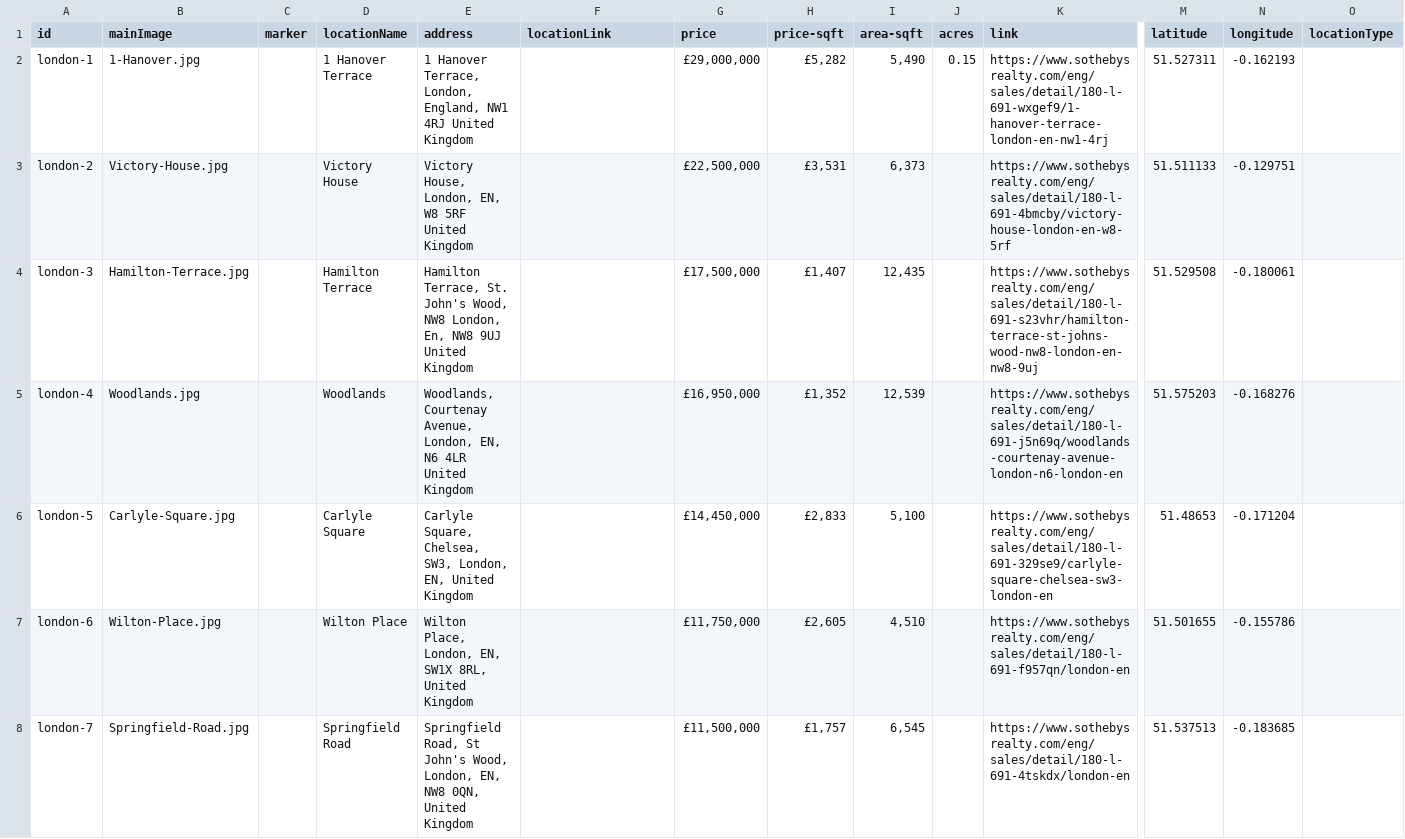
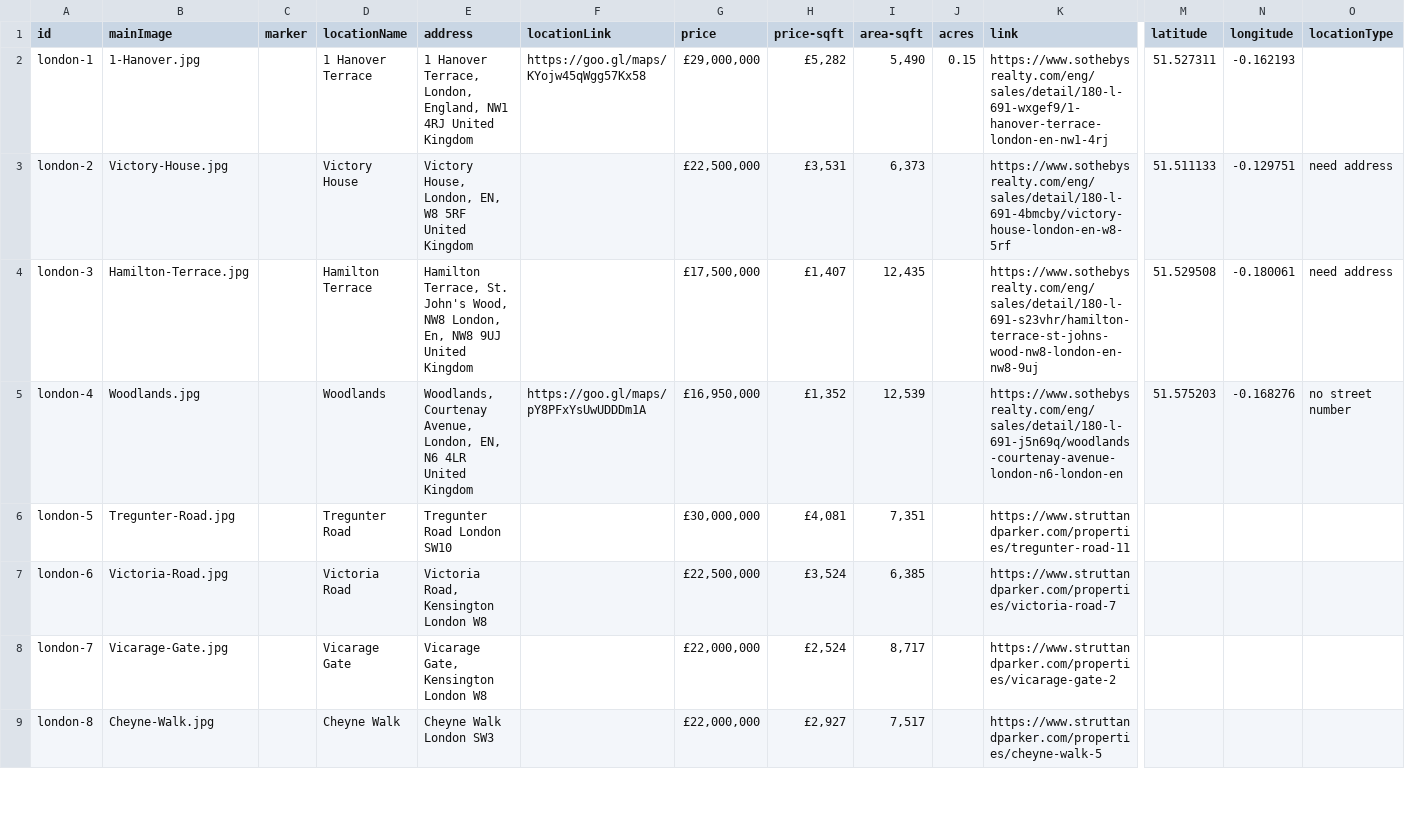
Before and after one commit to courtneysimonse/london-properties, a CSV file: london/london-properties.csv, drawn as a sheet; only a part is shown, gaps mark what is left out; rows hold the shown columns only; the diff covers the shown part only; the diff names each change by its address in the sheet, - before the commit and + after, or states it on an @@ line.

Commit message:
update property spreadsheet

```diff
--- a/london/london-properties.csv
+++ b/london/london-properties.csv
-F2 (locationLink): (empty)
+F2 (locationLink): https://goo.gl/maps/KYojw45qWgg57Kx58
-O3:O4 (locationType): (empty)
+O3:O4 (locationType): need address
-F5 (locationLink): (empty)
+F5 (locationLink): https://goo.gl/maps/pY8PFxYsUwUDDDm1A
-O5 (locationType): (empty)
+O5 (locationType): no street number
-B6 (mainImage): Carlyle-Square.jpg
+B6 (mainImage): Tregunter-Road.jpg
-D6 (locationName): Carlyle Square
+D6 (locationName): Tregunter Road
-E6 (address): Carlyle Square, Chelsea, SW3, London, EN, United Kingdom
+E6 (address): Tregunter Road London SW10
-G6 (price): £14,450,000
+G6 (price): £30,000,000
-H6 (price-sqft): £2,833
+H6 (price-sqft): £4,081
-I6 (area-sqft): 5,100
+I6 (area-sqft): 7,351
-K6 (link): https://www.sothebysrealty.com/eng/sales/detail/180-l-691-329se9/carlyle-square-chelsea-sw3-london-en
+K6 (link): https://www.struttandparker.com/properties/tregunter-road-11
-M6 (latitude): 51.48653
+M6 (latitude): (empty)
-N6 (longitude): -0.171204
+N6 (longitude): (empty)
-B7 (mainImage): Wilton-Place.jpg
+B7 (mainImage): Victoria-Road.jpg
-D7 (locationName): Wilton Place
+D7 (locationName): Victoria Road
-E7 (address): Wilton Place, London, EN, SW1X 8RL, United Kingdom
+E7 (address): Victoria Road, Kensington London W8
-G7 (price): £11,750,000
+G7 (price): £22,500,000
-H7 (price-sqft): £2,605
+H7 (price-sqft): £3,524
-I7 (area-sqft): 4,510
+I7 (area-sqft): 6,385
-K7 (link): https://www.sothebysrealty.com/eng/sales/detail/180-l-691-f957qn/london-en
+K7 (link): https://www.struttandparker.com/properties/victoria-road-7
-M7 (latitude): 51.501655
+M7 (latitude): (empty)
-N7 (longitude): -0.155786
+N7 (longitude): (empty)
-B8 (mainImage): Springfield-Road.jpg
+B8 (mainImage): Vicarage-Gate.jpg
-D8 (locationName): Springfield Road
+D8 (locationName): Vicarage Gate
-E8 (address): Springfield Road, St John's Wood, London, EN, NW8 0QN, United Kingdom
+E8 (address): Vicarage Gate, Kensington London W8
-G8 (price): £11,500,000
+G8 (price): £22,000,000
-H8 (price-sqft): £1,757
+H8 (price-sqft): £2,524
-I8 (area-sqft): 6,545
+I8 (area-sqft): 8,717
-K8 (link): https://www.sothebysrealty.com/eng/sales/detail/180-l-691-4tskdx/london-en
+K8 (link): https://www.struttandparker.com/properties/vicarage-gate-2
-M8 (latitude): 51.537513
+M8 (latitude): (empty)
-N8 (longitude): -0.183685
+N8 (longitude): (empty)
+row 9: london-8 | Cheyne-Walk.jpg |  | Cheyne Walk | Cheyne Walk London SW3 |  | £22,000,000 | £2,927 | 7,517 |  | https://www.struttandparker.com/properties/cheyne-walk-5
```
Also changed, not shown: 22 added rows elsewhere in this file, 4 other files.
